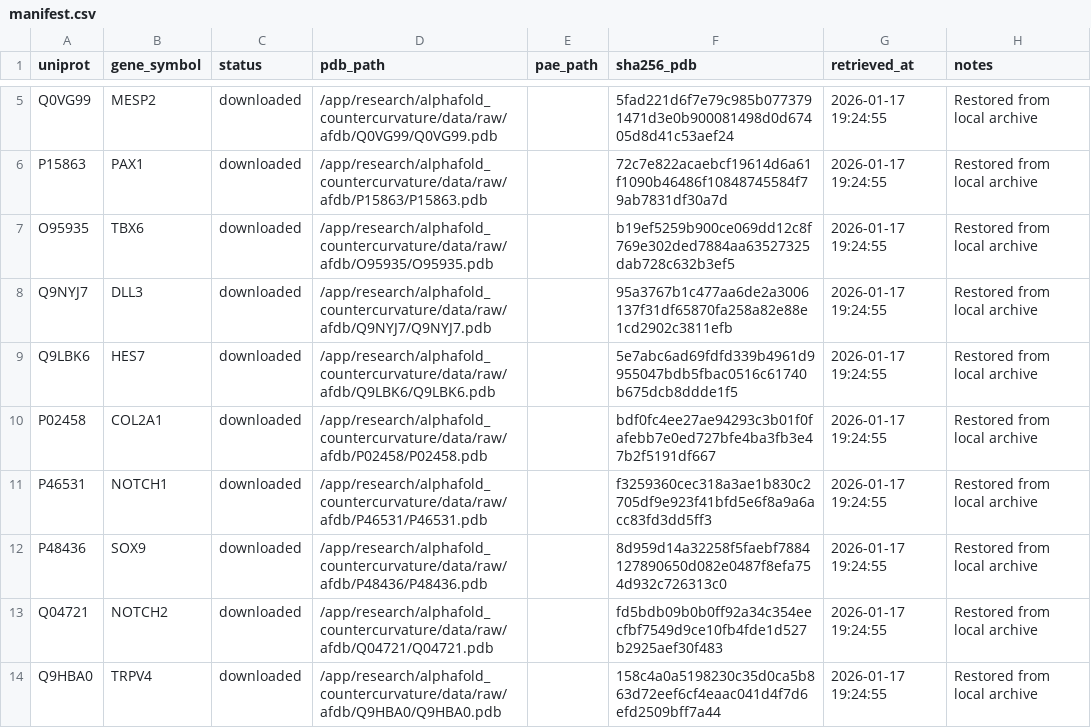
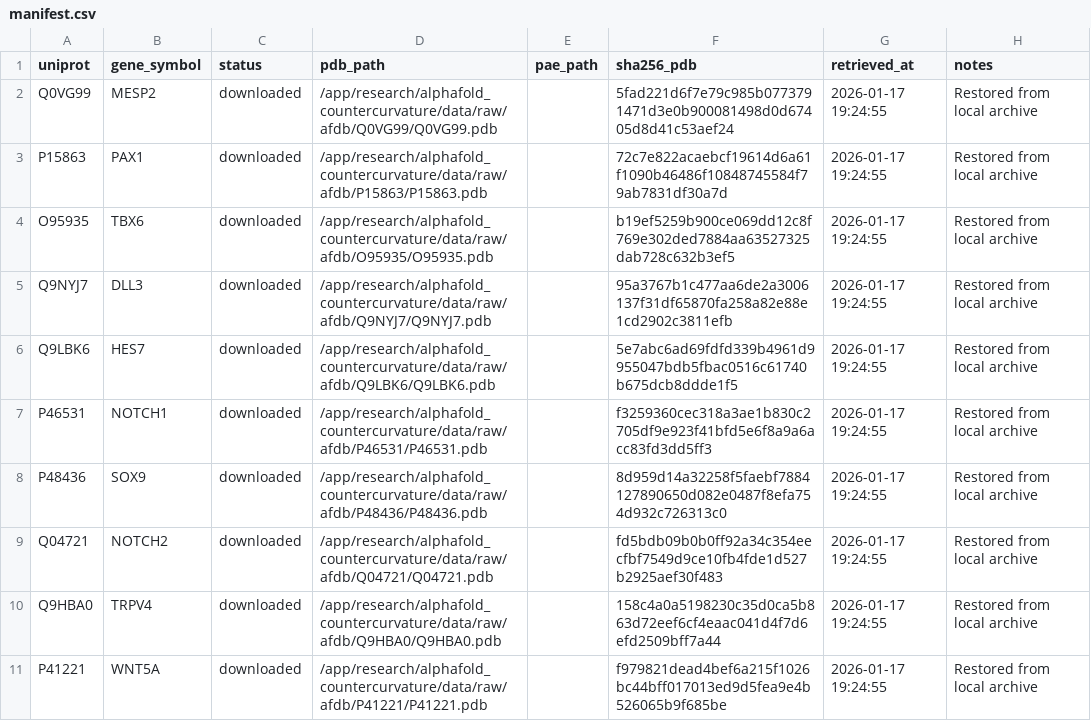
Before and after one commit to sayuj1989-ops/life, a CSV file: research/alphafold_countercurvature/data/manifest.csv, drawn as a sheet; only a part is shown, gaps mark what is left out; the shorter side is filled out with more unchanged rows; the diff covers the shown part only.

```diff
--- a/research/alphafold_countercurvature/data/manifest.csv
+++ b/research/alphafold_countercurvature/data/manifest.csv
@@ -9,3 +6,2 @@ Q9NYJ7,DLL3,downloaded,/app/research/alphafold_countercurvature/data/raw/afdb/Q9
 Q9LBK6,HES7,downloaded,/app/research/alphafold_countercurvature/data/raw/afdb/Q9LBK6/Q9LBK6.pdb,,5e7abc6ad69fdfd339b4961d9955047bdb5fbac0516c61740b675dcb8ddde1f5,2026-01-17 19:24:55,Restored from local archive
-P02458,COL2A1,downloaded,/app/research/alphafold_countercurvature/data/raw/afdb/P02458/P02458.pdb,,bdf0fc4ee27ae94293c3b01f0fafebb7e0ed727bfe4ba3fb3e47b2f5191df667,2026-01-17 19:24:55,Restored from local archive
 P46531,NOTCH1,downloaded,/app/research/alphafold_countercurvature/data/raw/afdb/P46531/P46531.pdb,,f3259360cec318a3ae1b830c2705df9e923f41bfd5e6f8a9a6acc83fd3dd5ff3,2026-01-17 19:24:55,Restored from local archive
```
Also changed, not shown: 20 added rows and 3 removed rows elsewhere in this file, research/alphafold_countercurvature/data/processed/candidates.csv, 7 other files.
